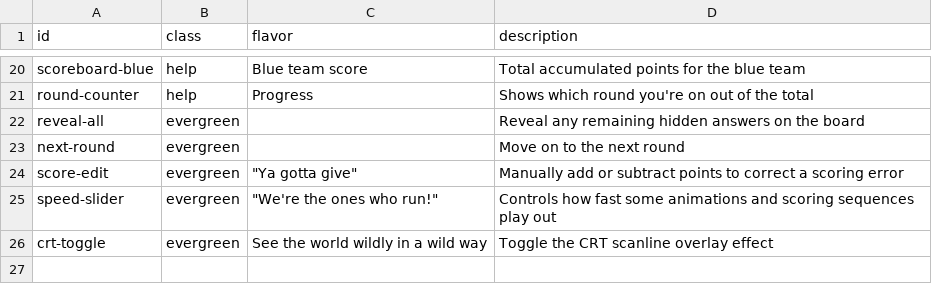
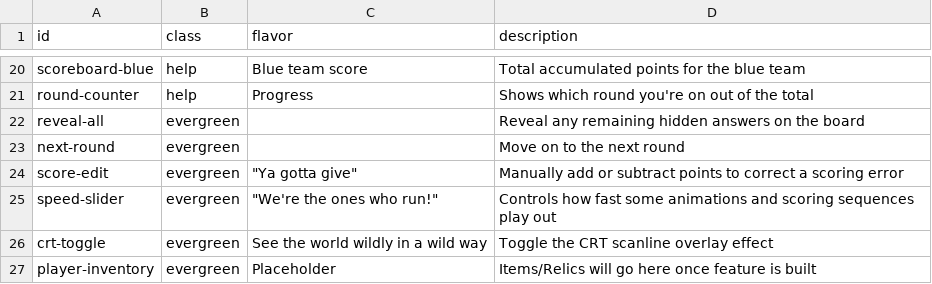
Before and after one commit to mikec52/good-answer, a CSV file: tooltips.csv, drawn as a sheet; only a part is shown, gaps mark what is left out.

```diff
--- a/tooltips.csv
+++ b/tooltips.csv
@@ -26 +26,2 @@ speed-slider,evergreen,"""We're the ones who run!""",Controls how fast some anim
 crt-toggle,evergreen,See the world wildly in a wild way,Toggle the CRT scanline overlay effect
+player-inventory,evergreen,Placeholder,Items/Relics will go here once feature is built
```
Also changed, not shown: 4 other files.
